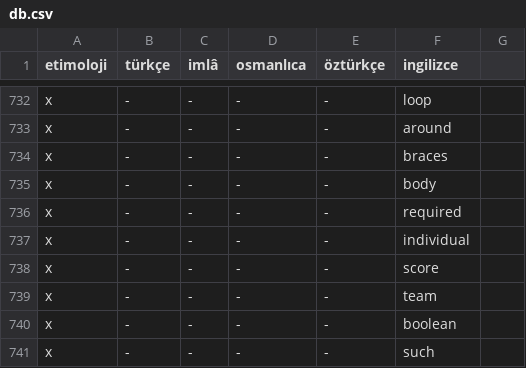
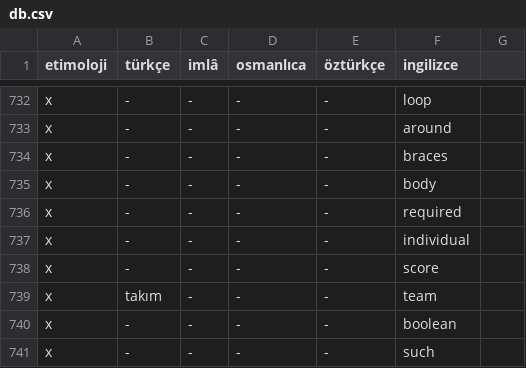
Before and after one commit to eneskalaycidev/turkceimla-db, a CSV file: db.csv, drawn as a sheet; only a part is shown, gaps mark what is left out; the diff covers the shown part only.

```diff
--- a/db.csv
+++ b/db.csv
@@ -738,3 +738,3 @@ x,-,-,-,-,individual
 x,-,-,-,-,score
-x,-,-,-,-,team
+x,takım,-,-,-,team
 x,-,-,-,-,boolean
```
Also changed, not shown: 2 added rows, 2 removed rows and 19 edited cells elsewhere in this file.
